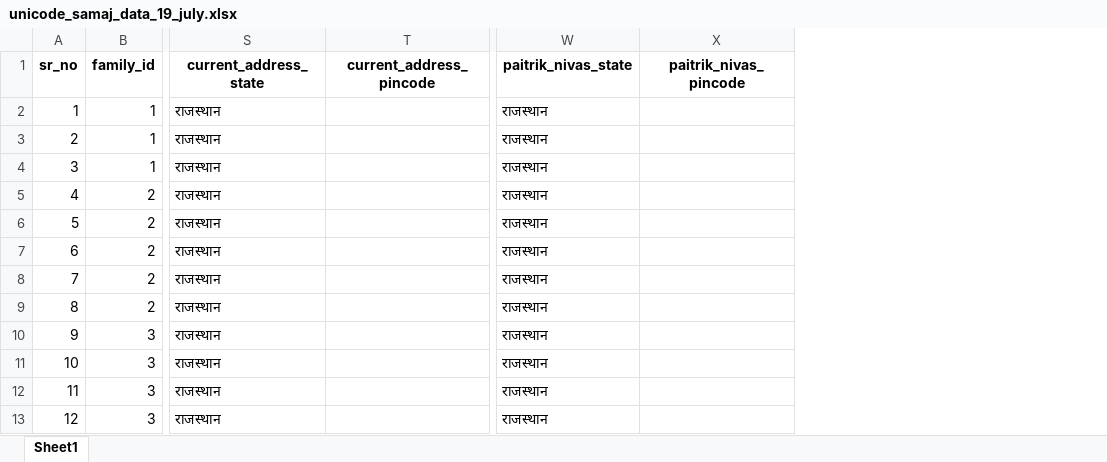
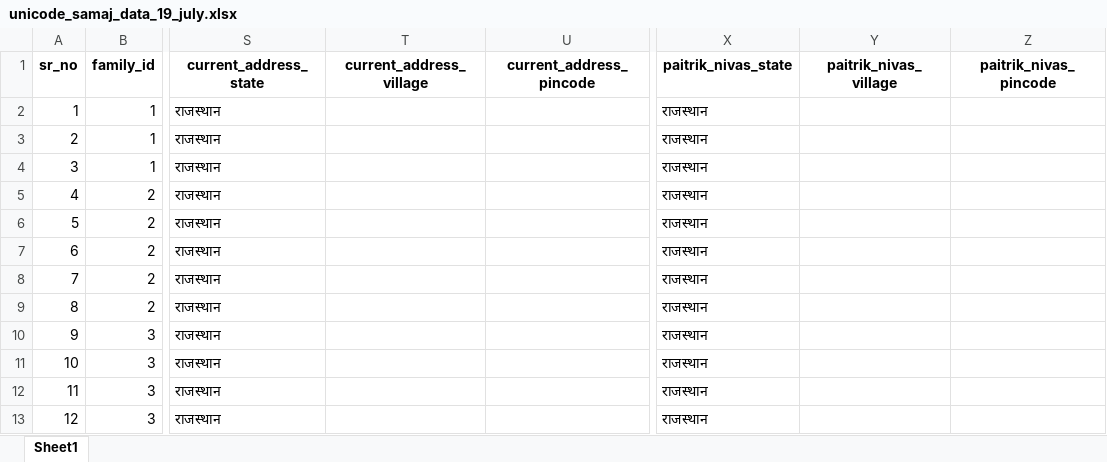
Before and after one commit to Vaibhav6200/PaliwalSamaj, an Excel workbook: Extras/unicode_samaj_data_19_july.xlsx, sheet Sheet1, drawn as a sheet; only a part is shown, gaps mark what is left out; values as stored, in another font and other column widths than the file's, no borders; the diff names each change by its address in the sheet, - before the commit and + after, or states it on an @@ line.

Commit message:
updated everything to include village in our sheet

```diff
--- a/Extras/unicode_samaj_data_19_july.xlsx (sheet Sheet1)
+++ b/Extras/unicode_samaj_data_19_july.xlsx (sheet Sheet1)
+column T (current_address_village), empty
+column Y (paitrik_nivas_village), empty
```
Also changed, not shown: Extras/Backup Data Files/unicode_samaj_data_19_july.xlsx, 4 other files.
